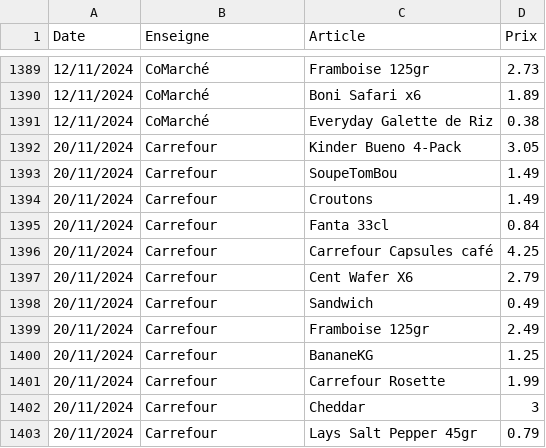
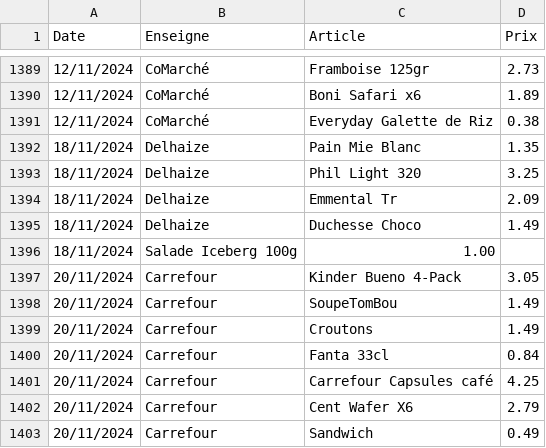
Before and after one commit to TuxStory/ComPrix, a CSV file: ArticlesData.csv, drawn as a sheet; only a part is shown, gaps mark what is left out; the shorter side is filled out with more unchanged rows; the diff names each change by its address in the sheet, - before the commit and + after, or states it on an @@ line.

Commit message:
database update

```diff
--- a/ArticlesData.csv
+++ b/ArticlesData.csv
+row 1392: 18/11/2024 | Delhaize | Pain Mie Blanc | 1.35
+row 1393: 18/11/2024 | Delhaize | Phil Light 320 | 3.25
+row 1394: 18/11/2024 | Delhaize | Emmental Tr | 2.09
+row 1395: 18/11/2024 | Delhaize | Duchesse Choco | 1.49
+row 1396: 18/11/2024 | Salade Iceberg 100g | 1.00
```
